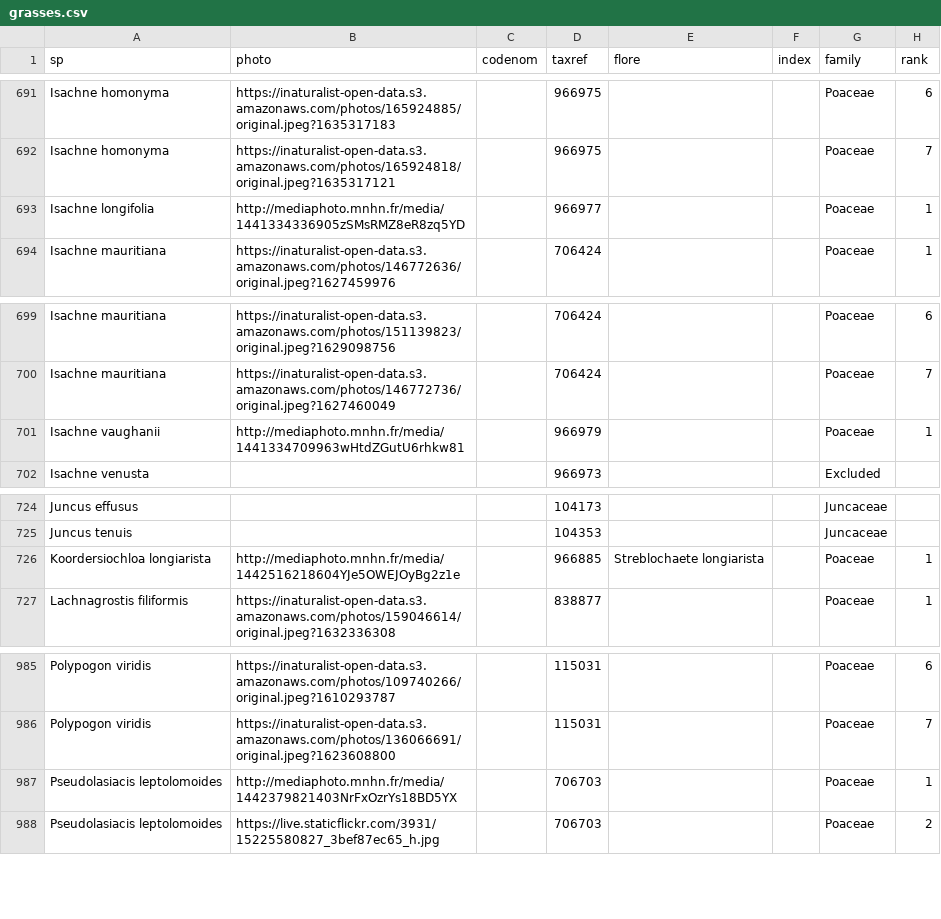
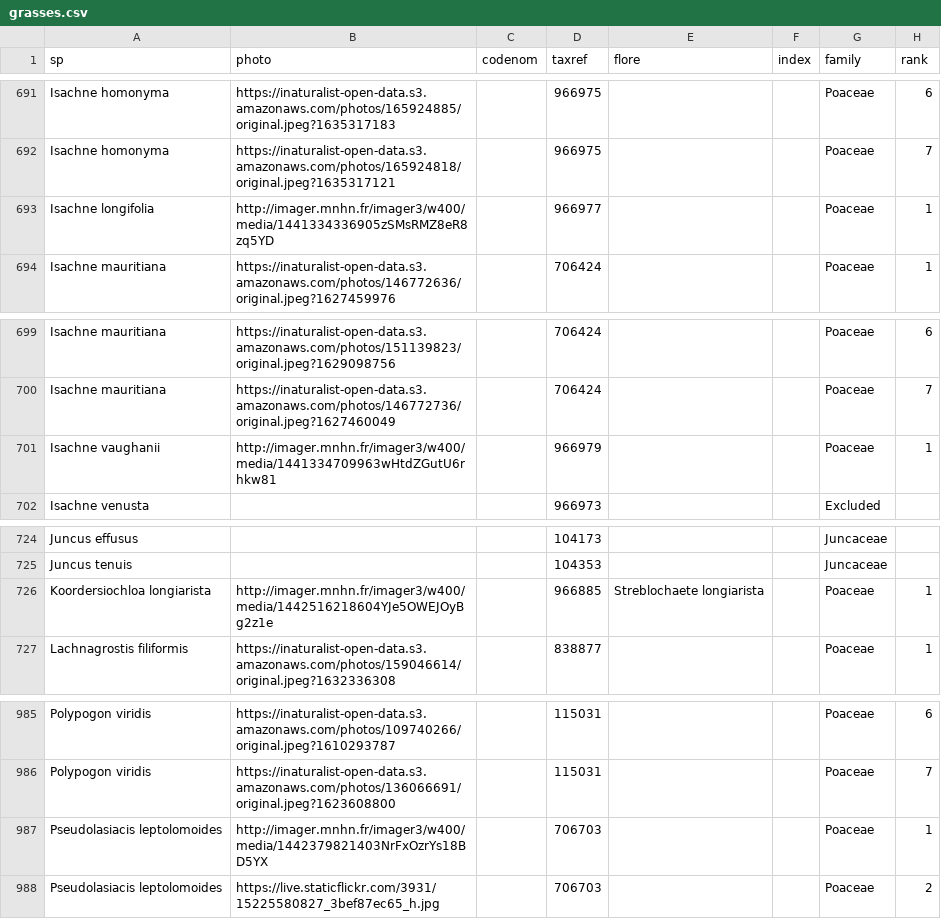
Before and after one commit to frousseu/rungrass, a CSV file: grasses.csv, drawn as a sheet; only a part is shown, gaps mark what is left out; the diff covers the shown part only; the diff names each change by its address in the sheet, - before the commit and + after, or states it on an @@ line.

Commit message:
small mnhn and sp linked

```diff
--- a/grasses.csv
+++ b/grasses.csv
-B693 (photo): http://mediaphoto.mnhn.fr/media/1441334336905zSMsRMZ8eR8zq5YD
+B693 (photo): http://imager.mnhn.fr/imager3/w400/media/1441334336905zSMsRMZ8eR8zq5YD
-B701 (photo): http://mediaphoto.mnhn.fr/media/1441334709963wHtdZGutU6rhkw81
+B701 (photo): http://imager.mnhn.fr/imager3/w400/media/1441334709963wHtdZGutU6rhkw81
-B726 (photo): http://mediaphoto.mnhn.fr/media/1442516218604YJe5OWEJOyBg2z1e
+B726 (photo): http://imager.mnhn.fr/imager3/w400/media/1442516218604YJe5OWEJOyBg2z1e
-B987 (photo): http://mediaphoto.mnhn.fr/media/1442379821403NrFxOzrYs18BD5YX
+B987 (photo): http://imager.mnhn.fr/imager3/w400/media/1442379821403NrFxOzrYs18BD5YX
```
Also changed, not shown: 14 edited cells elsewhere in this file, 1 other file.
